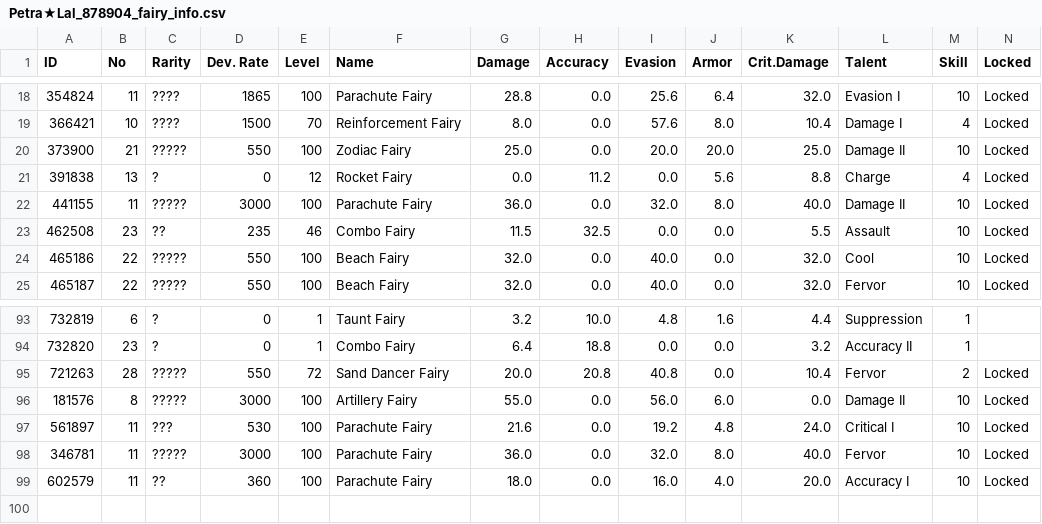
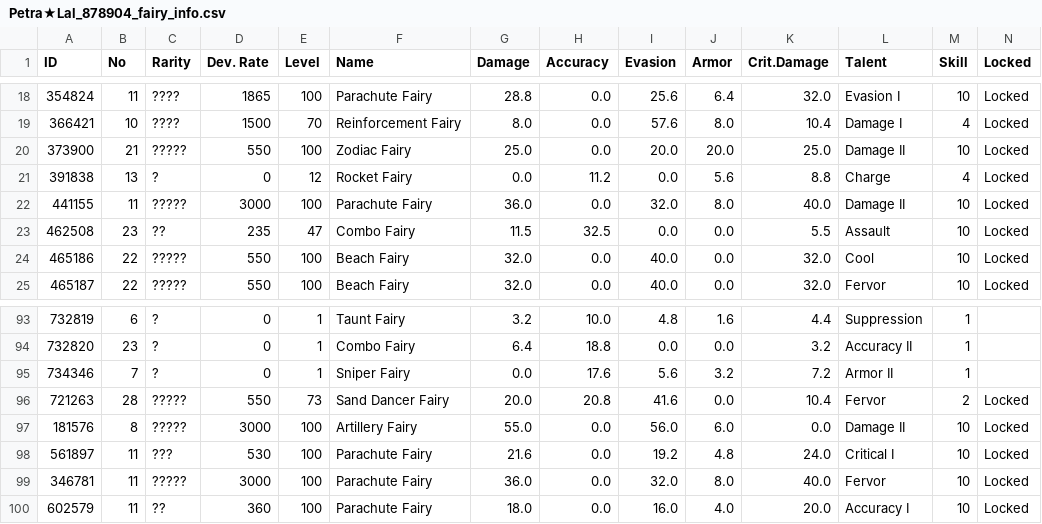
Before and after one commit to TheRealPetraLal/Info, a CSV file: Petra★Lal_878904_fairy_info.csv, drawn as a sheet; only a part is shown, gaps mark what is left out.

```diff
--- a/Petra★Lal_878904_fairy_info.csv
+++ b/Petra★Lal_878904_fairy_info.csv
@@ -22,3 +22,3 @@ ID,No,Rarity,Dev. Rate,Level,Name,Damage,Accuracy,Evasion,Armor,Crit.Damage,Tale
 441155,11,?????,3000,100,Parachute Fairy,36.0,0.0,32.0,8.0,40.0,Damage II,10,Locked
-462508,23,??,235,46,Combo Fairy,11.5,32.5,0.0,0.0,5.5,Assault,10,Locked
+462508,23,??,235,47,Combo Fairy,11.5,32.5,0.0,0.0,5.5,Assault,10,Locked
 465186,22,?????,550,100,Beach Fairy,32.0,0.0,40.0,0.0,32.0,Cool,10,Locked
@@ -94,3 +94,4 @@ ID,No,Rarity,Dev. Rate,Level,Name,Damage,Accuracy,Evasion,Armor,Crit.Damage,Tale
 732820,23,?,0,1,Combo Fairy,6.4,18.8,0.0,0.0,3.2,Accuracy II,1,
-721263,28,?????,550,72,Sand Dancer Fairy,20.0,20.8,40.8,0.0,10.4,Fervor,2,Locked
+734346,7,?,0,1,Sniper Fairy,0.0,17.6,5.6,3.2,7.2,Armor II,1,
+721263,28,?????,550,73,Sand Dancer Fairy,20.0,20.8,41.6,0.0,10.4,Fervor,2,Locked
 181576,8,?????,3000,100,Artillery Fairy,55.0,0.0,56.0,6.0,0.0,Damage II,10,Locked
```
Also changed, not shown: Petra★Lal_878904__theater_optimize_team.csv, Petra★Lal_878904_doll_info.csv, 3 other files.
